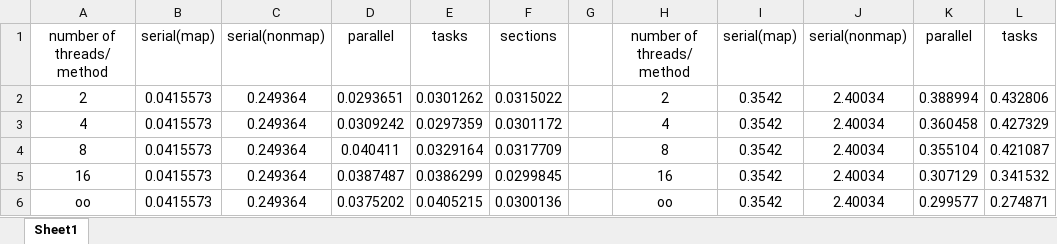
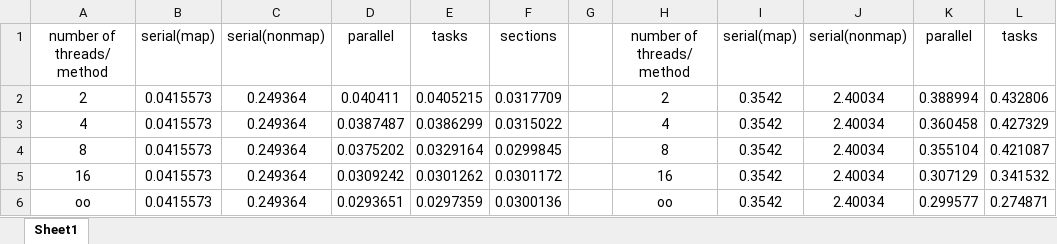
Before and after one commit to MEDHAT-ALHADDAD/Comparison-between-Syncro-and-distrbuted-using-triplets-analysis, an Excel workbook: screen shots/timesheet.xlsx, sheet Sheet1, drawn as a sheet; only a part is shown; values as stored, in another font and other column widths than the file's, no borders; charts and pictures not drawn; the diff names each change by its address in the sheet, - before the commit and + after, or states it on an @@ line.

```diff
--- a/screen shots/timesheet.xlsx (sheet Sheet1)
+++ b/screen shots/timesheet.xlsx (sheet Sheet1)
-D2: 0.0293651
+D2: 0.040411
-E2: 0.0301262
+E2: 0.0405215
-F2: 0.0315022
+F2: 0.0317709
-D3: 0.0309242
+D3: 0.0387487
-E3: 0.0297359
+E3: 0.0386299
-F3: 0.0301172
+F3: 0.0315022
-D4: 0.040411
+D4: 0.0375202
-F4: 0.0317709
+F4: 0.0299845
-D5: 0.0387487
+D5: 0.0309242
-E5: 0.0386299
+E5: 0.0301262
-F5: 0.0299845
+F5: 0.0301172
-D6: 0.0375202
+D6: 0.0293651
-E6: 0.0405215
+E6: 0.0297359
```
Also changed, not shown: charts or pictures, 12 other files.
